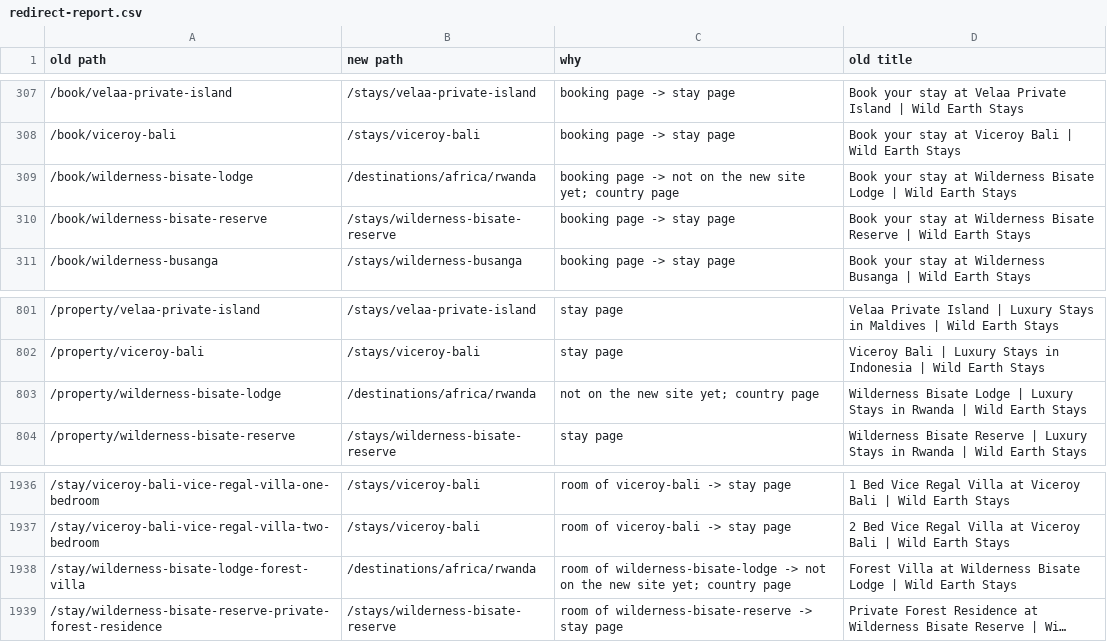
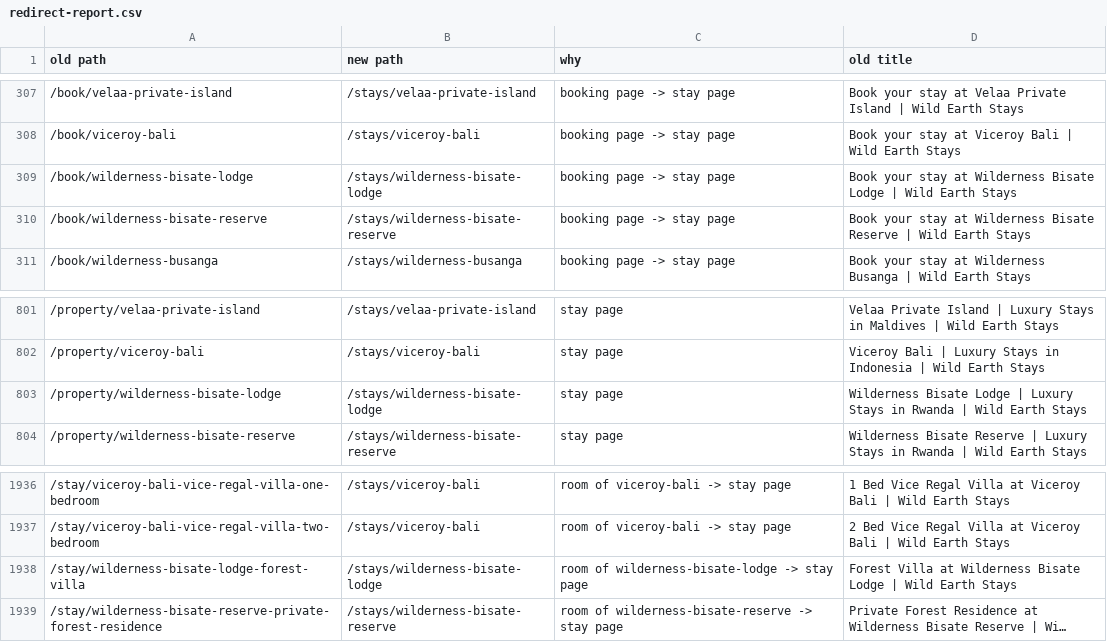
Before and after one commit to jpapagno-ux/house-of-james-wild-new, a CSV file: data/old-site/redirect-report.csv, drawn as a sheet; only a part is shown, gaps mark what is left out; long unchanged cells end in …; the diff names each change by its address in the sheet, - before the commit and + after, or states it on an @@ line.

Commit message:
Library sync: Rwanda approved + Hoanib camps (by jpapagno-ux) (by jpapagno-ux)

```diff
--- a/data/old-site/redirect-report.csv
+++ b/data/old-site/redirect-report.csv
-B309 (new path): /destinations/africa/rwanda
+B309 (new path): /stays/wilderness-bisate-lodge
-C309 (why): booking page -> not on the new site yet; country page
+C309 (why): booking page -> stay page
-B803 (new path): /destinations/africa/rwanda
+B803 (new path): /stays/wilderness-bisate-lodge
-C803 (why): not on the new site yet; country page
+C803 (why): stay page
-B1938 (new path): /destinations/africa/rwanda
+B1938 (new path): /stays/wilderness-bisate-lodge
-C1938 (why): …wilderness-bisate-lodge -> not on the new site yet; country page
+C1938 (why): …wilderness-bisate-lodge -> stay page
```
Also changed, not shown: 11 other files.
